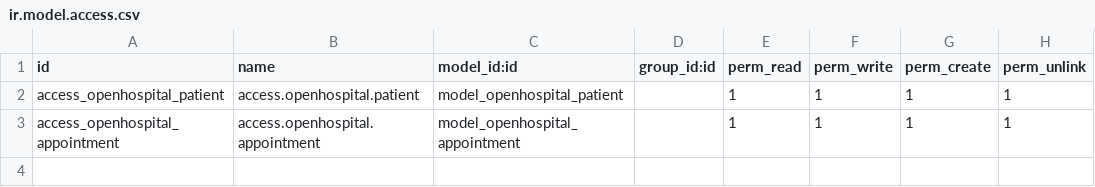
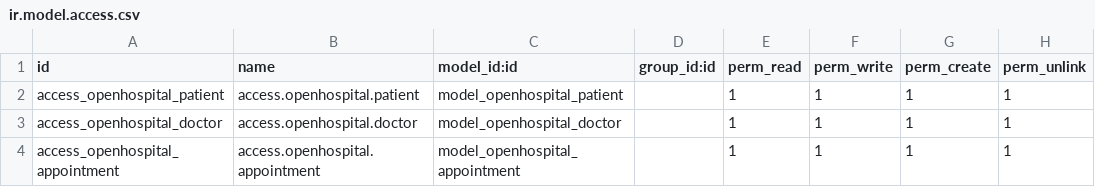
Before and after one commit to criniguez-hexacorp/openhospital, a CSV file: security/ir.model.access.csv, drawn as a sheet.

```diff
--- a/security/ir.model.access.csv
+++ b/security/ir.model.access.csv
@@ -2,2 +2,3 @@ id,name,model_id:id,group_id:id,perm_read,perm_write,perm_create,perm_unlink
 access_openhospital_patient,access.openhospital.patient,model_openhospital_patient,,1,1,1,1
+access_openhospital_doctor,access.openhospital.doctor,model_openhospital_doctor,,1,1,1,1
 access_openhospital_appointment,access.openhospital.appointment,model_openhospital_appointment,,1,1,1,1
```
Also changed, not shown: 7 other files.
